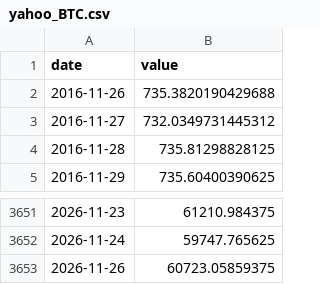
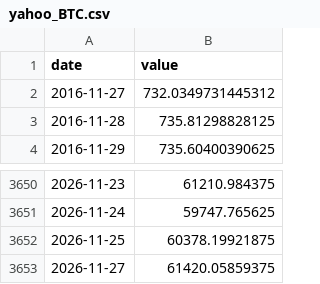
Before and after one commit to waterkoofAI/fiscal-dominance-monitor, a CSV file: data/cache/yahoo_BTC.csv, drawn as a sheet; only a part is shown, gaps mark what is left out.

```diff
--- a/data/cache/yahoo_BTC.csv
+++ b/data/cache/yahoo_BTC.csv
@@ -1,3 +1,2 @@
 date,value
-2016-11-26,735.3820190429688
 2016-11-27,732.0349731445312
@@ -3652,2 +3651,3 @@ date,value
 2026-11-24,59747.765625
-2026-11-26,60723.05859375
+2026-11-25,60378.19921875
+2026-11-27,61420.05859375
```
Also changed, not shown: data/cache/fred_DFEDTARU.csv, data/cache/yahoo_DXY.csv, 4 other files.
